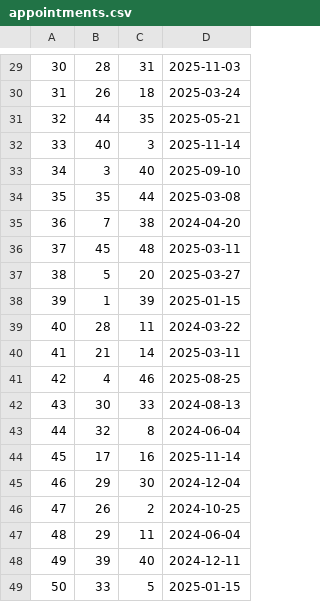
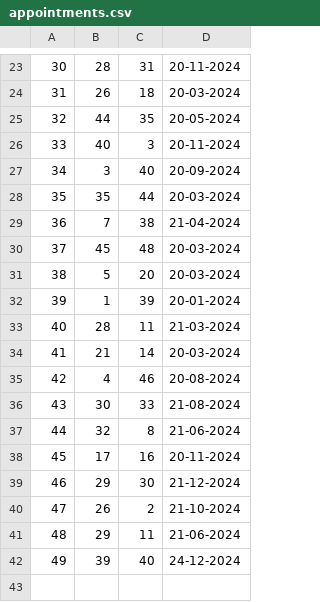
Before and after one commit to yznki/DBMS-C, a CSV file: appointments.csv, drawn as a sheet; only a part is shown, gaps mark what is left out; the diff covers the shown part only.

```diff
--- a/appointments.csv
+++ b/appointments.csv
@@ -29,21 +23,20 @@
-30,28,31,2025-11-03
-31,26,18,2025-03-24
-32,44,35,2025-05-21
-33,40,3,2025-11-14
-34,3,40,2025-09-10
-35,35,44,2025-03-08
-36,7,38,2024-04-20
-37,45,48,2025-03-11
-38,5,20,2025-03-27
-39,1,39,2025-01-15
-40,28,11,2024-03-22
-41,21,14,2025-03-11
-42,4,46,2025-08-25
-43,30,33,2024-08-13
-44,32,8,2024-06-04
-45,17,16,2025-11-14
-46,29,30,2024-12-04
-47,26,2,2024-10-25
-48,29,11,2024-06-04
-49,39,40,2024-12-11
-50,33,5,2025-01-15
+30,28,31,20-11-2024
+31,26,18,20-03-2024
+32,44,35,20-05-2024
+33,40,3,20-11-2024
+34,3,40,20-09-2024
+35,35,44,20-03-2024
+36,7,38,21-04-2024
+37,45,48,20-03-2024
+38,5,20,20-03-2024
+39,1,39,20-01-2024
+40,28,11,21-03-2024
+41,21,14,20-03-2024
+42,4,46,20-08-2024
+43,30,33,21-08-2024
+44,32,8,21-06-2024
+45,17,16,20-11-2024
+46,29,30,21-12-2024
+47,26,2,21-10-2024
+48,29,11,21-06-2024
+49,39,40,24-12-2024
```
Also changed, not shown: 1 added row, 7 removed rows and 21 edited cells elsewhere in this file, patients.csv, 8 other files.
